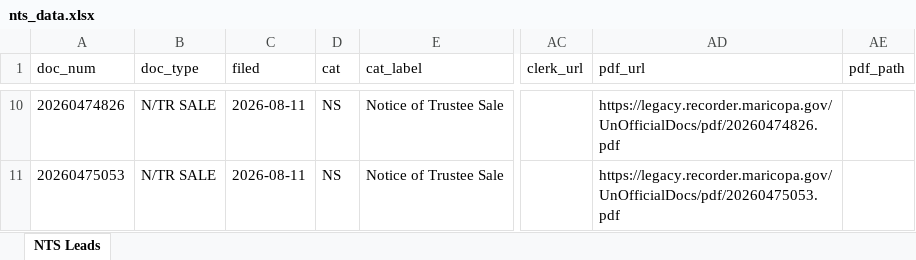
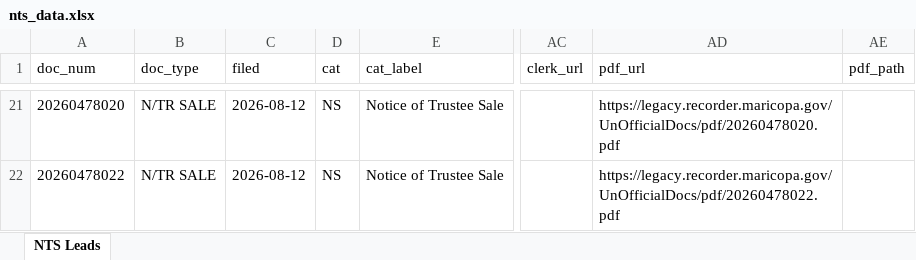
Before and after one commit to Darqsin/Chat-Scraper, an Excel workbook: nts_data.xlsx, sheet NTS Leads, drawn as a sheet; only a part is shown, gaps mark what is left out; values as stored, in another font and other column widths than the file's, no borders; addresses are those after the commit; the diff covers the shown part only; the diff names each change by its address in the sheet, - before the commit and + after, or states it on an @@ line.

```diff
--- a/nts_data.xlsx (sheet NTS Leads)
+++ b/nts_data.xlsx (sheet NTS Leads)
-A21 (doc_num): 20260474826
+A21 (doc_num): 20260478020
-C21:C22 (filed): 2026-08-11
+C21:C22 (filed): 2026-08-12
-AD21 (pdf_url): https://legacy.recorder.maricopa.gov/UnOfficialDocs/pdf/20260474826.pdf
+AD21 (pdf_url): https://legacy.recorder.maricopa.gov/UnOfficialDocs/pdf/20260478020.pdf
-A22 (doc_num): 20260475053
+A22 (doc_num): 20260478022
-AD22 (pdf_url): https://legacy.recorder.maricopa.gov/UnOfficialDocs/pdf/20260475053.pdf
+AD22 (pdf_url): https://legacy.recorder.maricopa.gov/UnOfficialDocs/pdf/20260478022.pdf
```
Also changed, not shown: 11 added rows and 24 edited cells elsewhere in this sheet, 17 other files.
